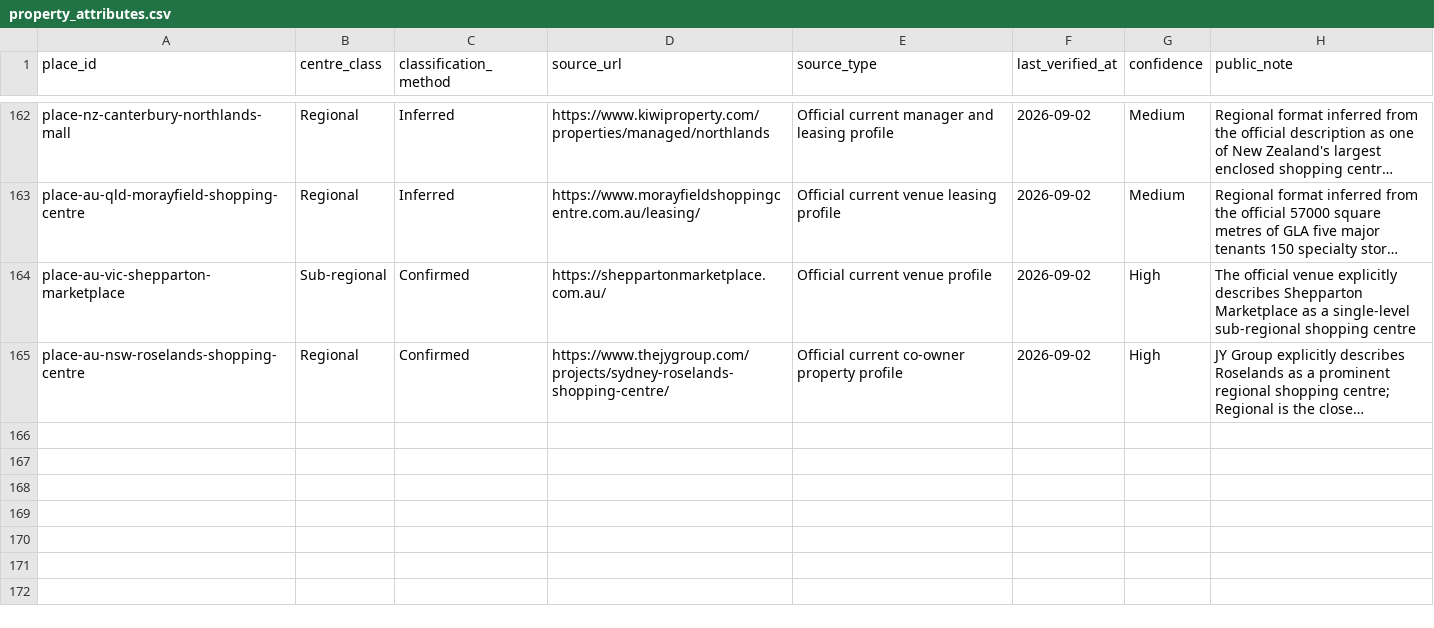
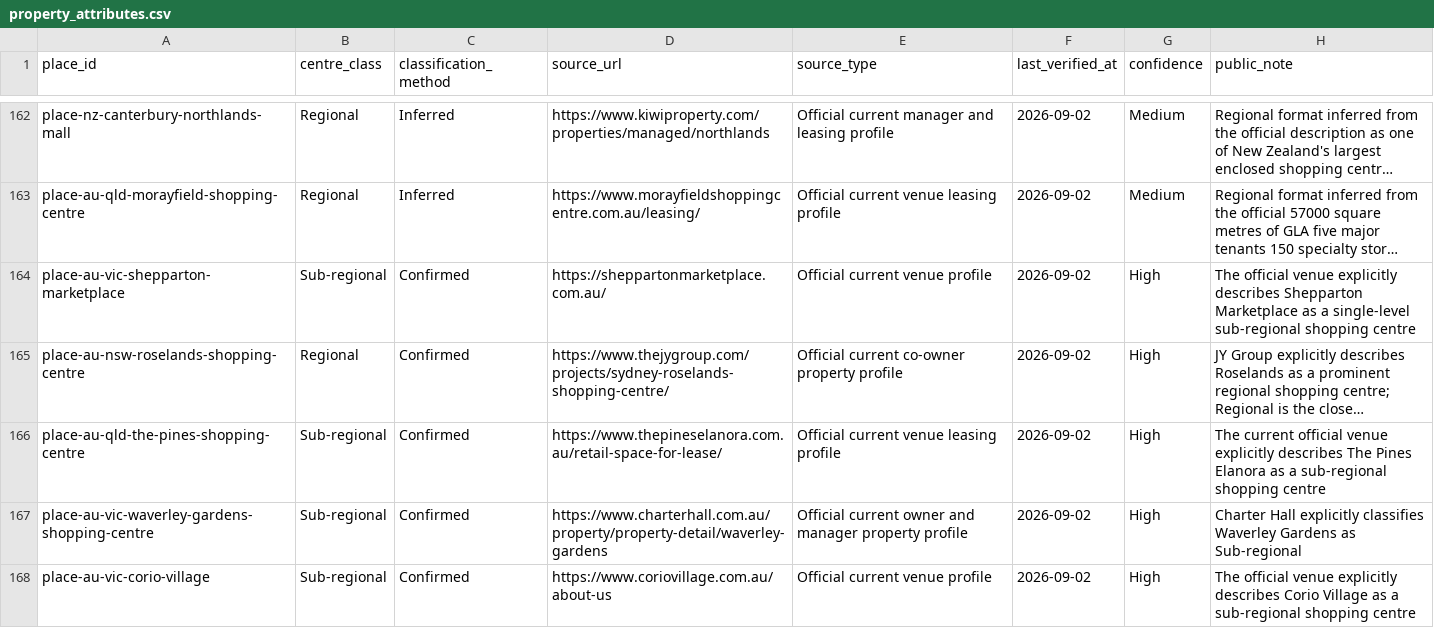
Before and after one commit to aydennicolle-cyber/opsm-store-locator, a CSV file: data/property_attributes.csv, drawn as a sheet; only a part is shown, gaps mark what is left out; long unchanged cells end in …; the diff names each change by its address in the sheet, - before the commit and + after, or states it on an @@ line.

```diff
--- a/data/property_attributes.csv
+++ b/data/property_attributes.csv
+row 166: place-au-qld-the-pines-shopping-centre | Sub-regional | Confirmed | https://www.thepineselanora.com.au/retail-space-for-lease/ | Official current venue leasing profile | 2026-09-02 | High | The current official venue explicitly describes The Pines Elanora as a sub-regional shopping centre
+row 167: place-au-vic-waverley-gardens-shopping-centre | Sub-regional | Confirmed | https://www.charterhall.com.au/property/property-detail/waverley-gardens | Official current owner and manager property profile | 2026-09-02 | High | Charter Hall explicitly classifies Waverley Gardens as Sub-regional
+row 168: place-au-vic-corio-village | Sub-regional | Confirmed | https://www.coriovillage.com.au/about-us | Official current venue profile | 2026-09-02 | High | The official venue explicitly describes Corio Village as a sub-regional shopping centre
```
Also changed, not shown: data/property_group_aliases.csv, data/property_groups.csv, 11 other files.
